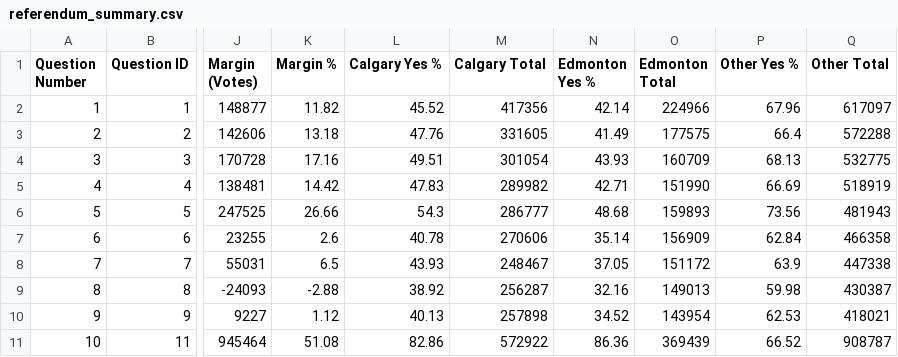
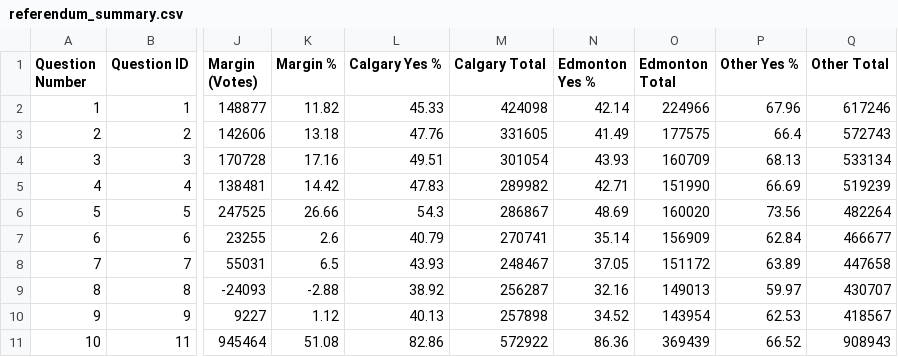
Before and after one commit to J7892/abresults, a CSV file: data/referendum_summary.csv, drawn as a sheet; only a part is shown, gaps mark what is left out; the diff names each change by its address in the sheet, - before the commit and + after, or states it on an @@ line.

Commit message:
Auto-update referendum returns: 2026-10-20 14:15:07 UTC

```diff
--- a/data/referendum_summary.csv
+++ b/data/referendum_summary.csv
-L2 (Calgary Yes %): 45.52
+L2 (Calgary Yes %): 45.33
-M2 (Calgary Total): 417356
+M2 (Calgary Total): 424098
-Q2 (Other Total): 617097
+Q2 (Other Total): 617246
-Q3 (Other Total): 572288
+Q3 (Other Total): 572743
-Q4 (Other Total): 532775
+Q4 (Other Total): 533134
-Q5 (Other Total): 518919
+Q5 (Other Total): 519239
-M6 (Calgary Total): 286777
+M6 (Calgary Total): 286867
-N6 (Edmonton Yes %): 48.68
+N6 (Edmonton Yes %): 48.69
-O6 (Edmonton Total): 159893
+O6 (Edmonton Total): 160020
-Q6 (Other Total): 481943
+Q6 (Other Total): 482264
-L7 (Calgary Yes %): 40.78
+L7 (Calgary Yes %): 40.79
-M7 (Calgary Total): 270606
+M7 (Calgary Total): 270741
-Q7 (Other Total): 466358
+Q7 (Other Total): 466677
-P8 (Other Yes %): 63.9
+P8 (Other Yes %): 63.89
-Q8 (Other Total): 447338
+Q8 (Other Total): 447658
-P9 (Other Yes %): 59.98
+P9 (Other Yes %): 59.97
-Q9 (Other Total): 430387
+Q9 (Other Total): 430707
-Q10 (Other Total): 418021
+Q10 (Other Total): 418567
-Q11 (Other Total): 908787
+Q11 (Other Total): 908943
```
Also changed, not shown: data/riding_results.csv, data/voting_methods.csv, 2 other files.
